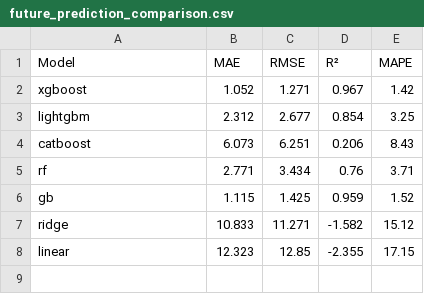
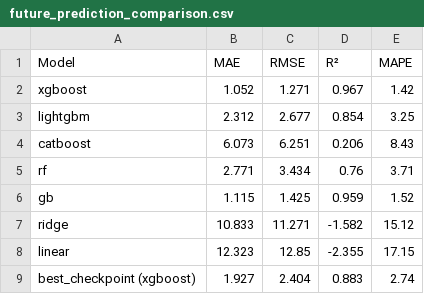
Before and after one commit to Yusra-Munawwar/AQI_Prediction, a CSV file: data/future_prediction_comparison.csv, drawn as a sheet.

```diff
--- a/data/future_prediction_comparison.csv
+++ b/data/future_prediction_comparison.csv
@@ -8 +8,2 @@ ridge,10.833,11.271,-1.582,15.12
 linear,12.323,12.85,-2.355,17.15
+best_checkpoint (xgboost),1.927,2.404,0.883,2.74
```
Also changed, not shown: data/future_aqi_predictions.csv, 4 other files.
